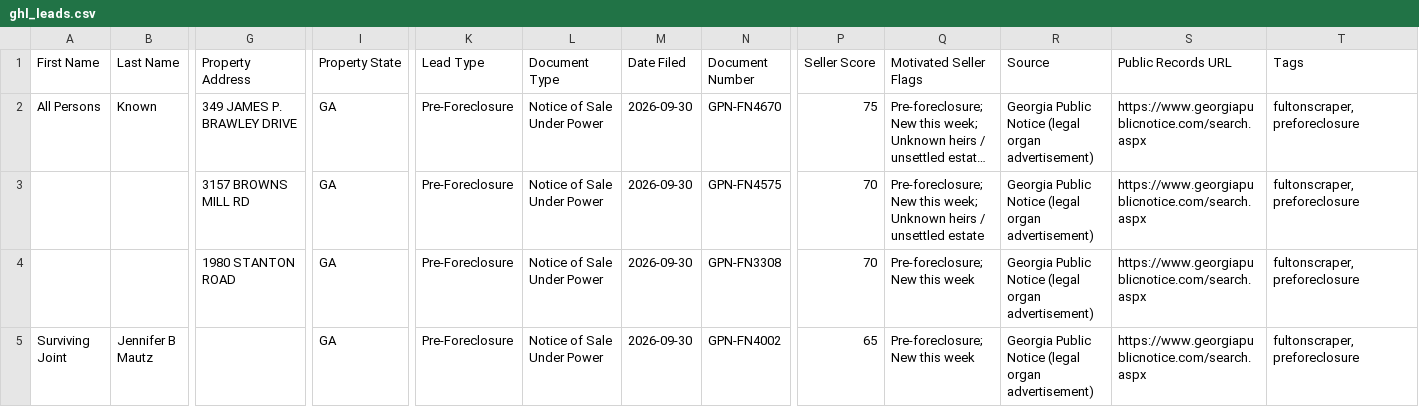
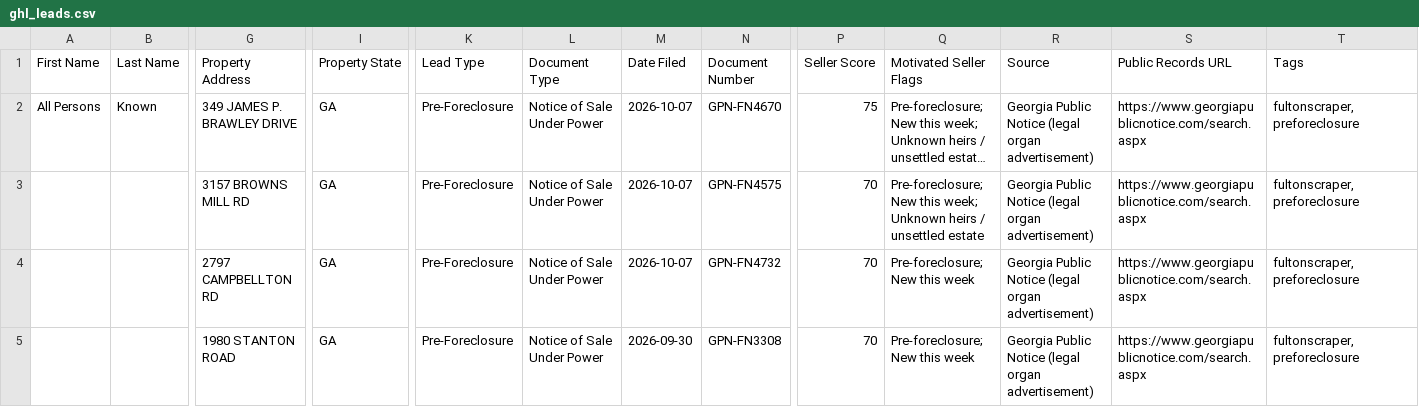
Before and after one commit to terrellkday/Fulton-Leads-Scraper, a CSV file: data/ghl_leads.csv, drawn as a sheet; only a part is shown, gaps mark what is left out; the shorter side is filled out with more unchanged rows; long unchanged cells end in …; rows hold the shown columns only; the diff covers the shown part only; the diff names each change by its address in the sheet, - before the commit and + after, or states it on an @@ line.

```diff
--- a/data/ghl_leads.csv
+++ b/data/ghl_leads.csv
-M2:M3 (Date Filed): 2026-09-30
+M2:M3 (Date Filed): 2026-10-07
+row 4:  |  | 2797 CAMPBELLTON RD | GA | Pre-Foreclosure | Notice of Sale Under Power | 2026-10-07 | GPN-FN4732 | 70 | Pre-foreclosure; New this week | Georgia Public Notice (legal organ advertisement) | https://www.georgiapublicnotice.com/search.aspx | fultonscraper,preforeclosure
```
Also changed, not shown: 4 added rows and 1 edited cell elsewhere in this file, data/skiptrace_import.csv, 6 other files.
